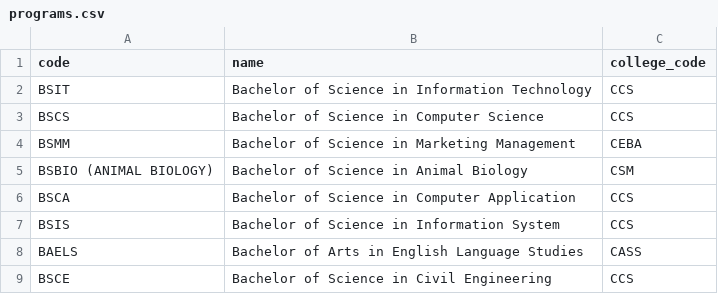
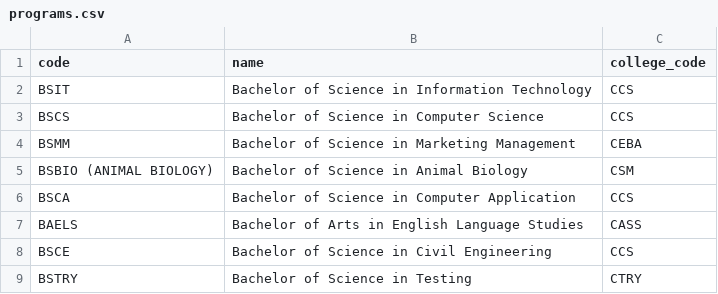
Before and after one commit to shasheenahdeeneillelumasag/CCC151---SSIS, a CSV file: programs.csv, drawn as a sheet; removed rows and columns are numbered as before the commit, all else as after; the diff names each change by its address in the sheet, - before the commit and + after, or states it on an @@ line.

```diff
--- a/programs.csv
+++ b/programs.csv
-row 7: BSIS | Bachelor of Science in Information System | CCS
+row 9: BSTRY | Bachelor of Science in Testing | CTRY
```
Also changed, not shown: colleges.csv, students.csv.
